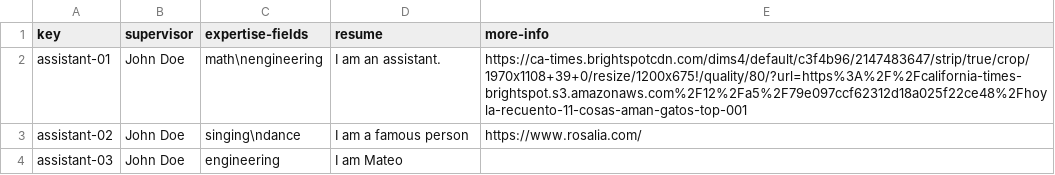
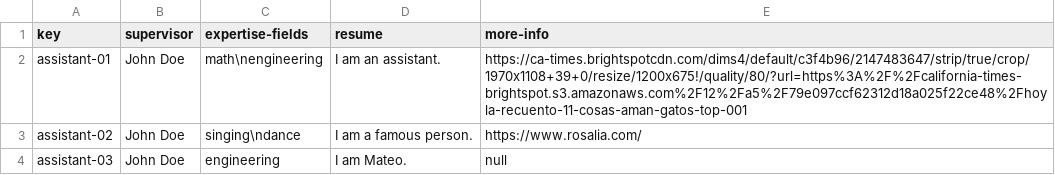
Before and after one commit to pgmarc/DP2-Project-C2.04.05, a CSV file: src/main/webapp/WEB-INF/resources/sample-data/assistant.csv, drawn as a sheet; the diff names each change by its address in the sheet, - before the commit and + after, or states it on an @@ line.

Commit message:
Add more CSV sample data

```diff
--- a/src/main/webapp/WEB-INF/resources/sample-data/assistant.csv
+++ b/src/main/webapp/WEB-INF/resources/sample-data/assistant.csv
-D3 (resume): I am a famous person
+D3 (resume): I am a famous person.
-D4 (resume): I am Mateo
+D4 (resume): I am Mateo.
-E4 (more-info): (empty)
+E4 (more-info): null
```
Also changed, not shown: 3 other files.
